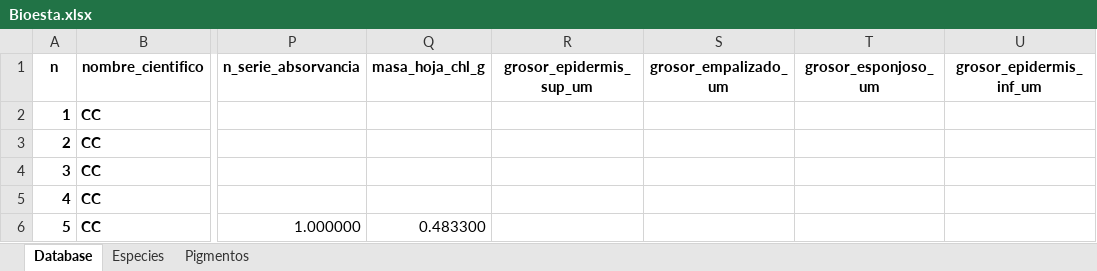
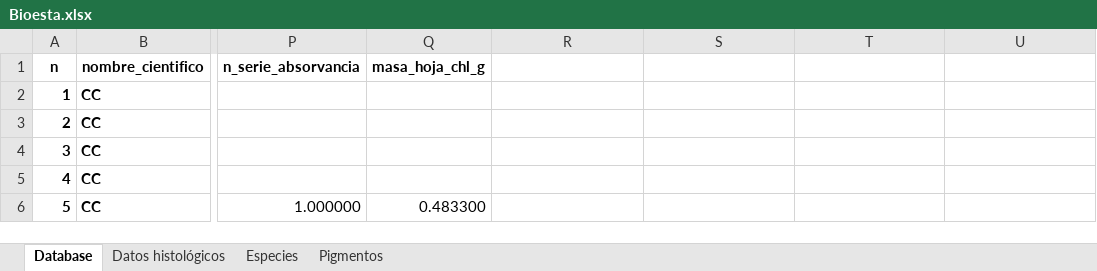
Before and after one commit to JPASTORPM/Project_Fv.Fm_upward_downward, an Excel workbook: Data/Bioesta.xlsx, sheet Database, drawn as a sheet; only a part is shown, gaps mark what is left out; values as stored, in another font and other column widths than the file's, no borders; conditional formats not drawn; the diff names each change by its address in the sheet, - before the commit and + after, or states it on an @@ line.

```diff
--- a/Data/Bioesta.xlsx (sheet Database)
+++ b/Data/Bioesta.xlsx (sheet Database)
+sheet tab: Datos histológicos
-R1: grosor_epidermis_sup_um
+R1: (empty)
-S1: grosor_empalizado_um
+S1: (empty)
-T1: grosor_esponjoso_um
+T1: (empty)
-U1: grosor_epidermis_inf_um
+U1: (empty)
```
Also changed, not shown: sheet Especies, 5 other files.
